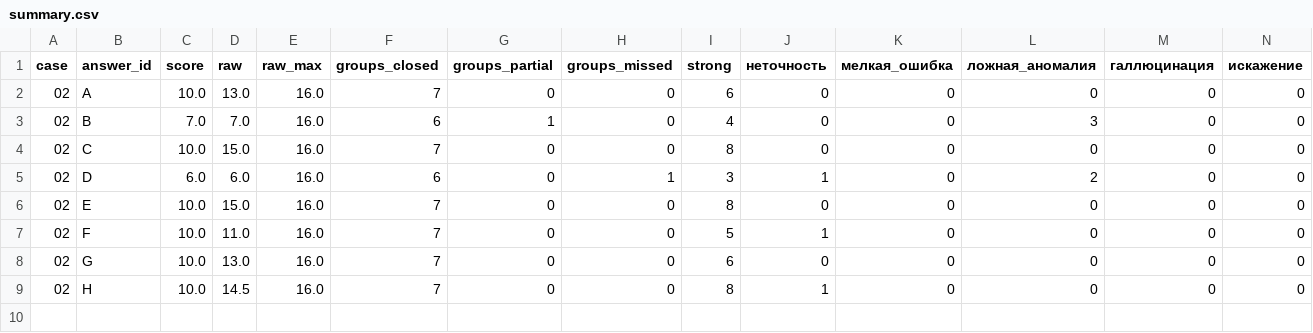
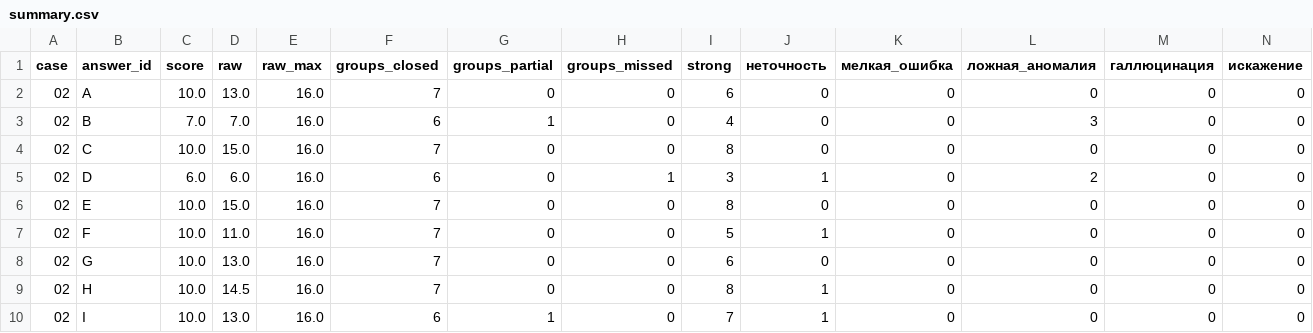
Before and after one commit to pavel-mlgn/system-analysis-with-llm, a CSV file: review/02-business-logic/final/summary.csv, drawn as a sheet; only a part is shown; rows hold the shown columns only; the diff names each change by its address in the sheet, - before the commit and + after, or states it on an @@ line.

```diff
--- a/review/02-business-logic/final/summary.csv
+++ b/review/02-business-logic/final/summary.csv
+row 10: 02 | I | 10.0 | 13.0 | 16.0 | 6 | 1 | 0 | 7 | 1 | 0 | 0 | 0 | 0
```
Also changed, not shown: review/01-recon/final/summary.csv, review/03-specs/final/summary.csv, 44 other files.
